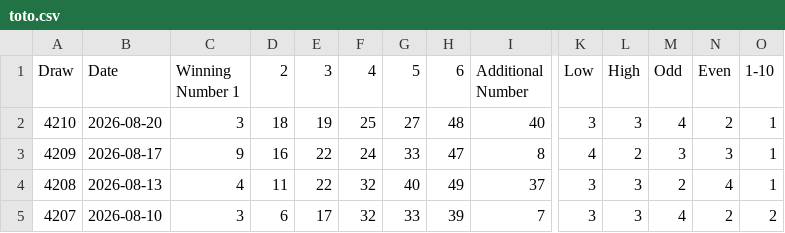
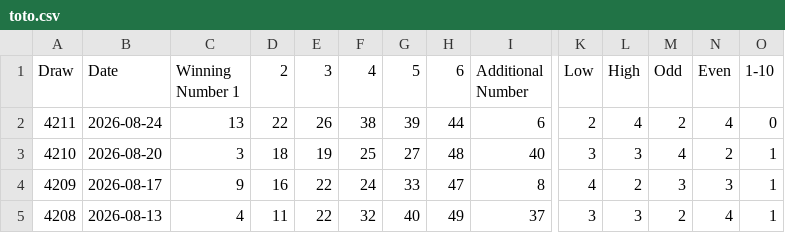
Before and after one commit to AizakkuRimu/toto-analyzer, a CSV file: toto.csv, drawn as a sheet; only a part is shown, gaps mark what is left out; the shorter side is filled out with more unchanged rows; rows hold the shown columns only; the diff names each change by its address in the sheet, - before the commit and + after, or states it on an @@ line.

Commit message:
Add files via upload

```diff
--- a/toto.csv
+++ b/toto.csv
+row 2: 4211 | 2026-08-24 | 13 | 22 | 26 | 38 | 39 | 44 | 6 | 2 | 4 | 2 | 4 | 0
```
